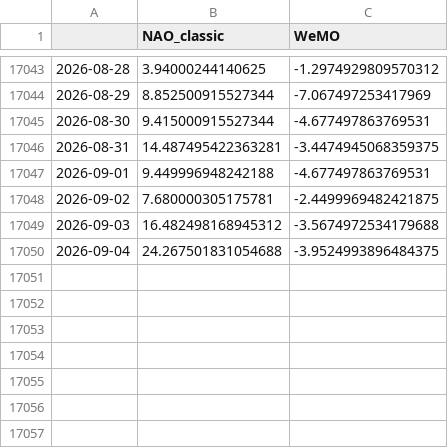
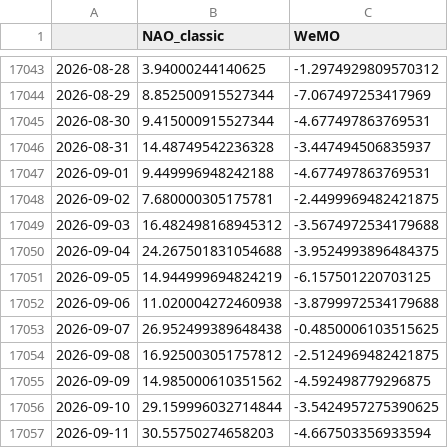
Before and after one commit to linusmagnusson/clint_ts_output, a CSV file: nao_classic_raw.csv, drawn as a sheet; only a part is shown, gaps mark what is left out.

```diff
--- a/nao_classic_raw.csv
+++ b/nao_classic_raw.csv
@@ -17045,3 +17045,3 @@
 2026-08-30,9.415000915527344,-4.677497863769531
-2026-08-31,14.487495422363281,-3.4474945068359375
+2026-08-31,14.48749542236328,-3.447494506835937
 2026-09-01,9.449996948242188,-4.677497863769531
@@ -17050 +17050,8 @@
 2026-09-04,24.267501831054688,-3.9524993896484375
+2026-09-05,14.944999694824219,-6.157501220703125
+2026-09-06,11.020004272460938,-3.8799972534179688
+2026-09-07,26.952499389648438,-0.4850006103515625
+2026-09-08,16.925003051757812,-2.5124969482421875
+2026-09-09,14.985000610351562,-4.592498779296875
+2026-09-10,29.159996032714844,-3.5424957275390625
+2026-09-11,30.55750274658203,-4.667503356933594
```
Also changed, not shown: area_AO1000_raw.csv, glob_2t_raw.csv, 12 other files.
